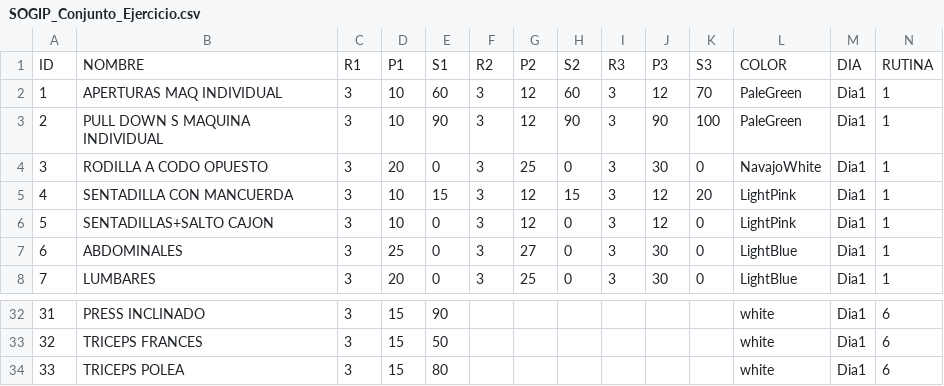
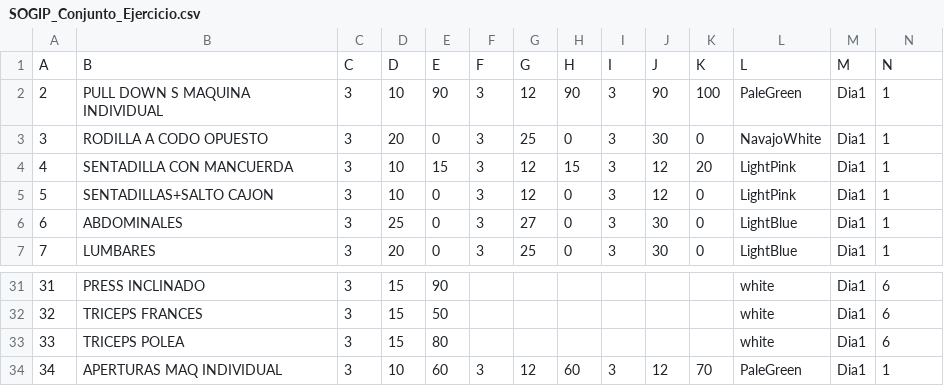
Before and after one commit to CarlosMurillo2897/SOGIP_v2, a CSV file: script_BD/SOGIP_Conjunto_Ejercicio.csv, drawn as a sheet; only a part is shown, gaps mark what is left out; removed rows and columns are numbered as before the commit, all else as after; the diff names each change by its address in the sheet, - before the commit and + after, or states it on an @@ line.

```diff
--- a/script_BD/SOGIP_Conjunto_Ejercicio.csv
+++ b/script_BD/SOGIP_Conjunto_Ejercicio.csv
-row 1: ID | NOMBRE | R1 | P1 | S1 | R2 | P2 | S2 | R3 | P3 | S3 | COLOR | DIA | RUTINA
-row 2: 1 | APERTURAS MAQ INDIVIDUAL | 3 | 10 | 60 | 3 | 12 | 60 | 3 | 12 | 70 | PaleGreen | Dia1 | 1
+row 1: A | B | C | D | E | F | G | H | I | J | K | L | M | N
+row 34: 34 | APERTURAS MAQ INDIVIDUAL | 3 | 10 | 60 | 3 | 12 | 60 | 3 | 12 | 70 | PaleGreen | Dia1 | 1
```
Also changed, not shown: 1 other file.
